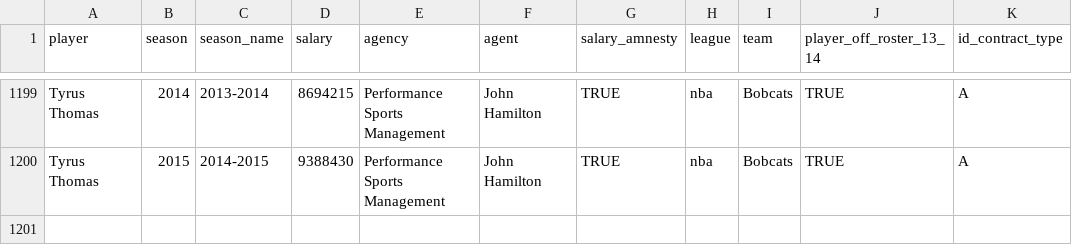
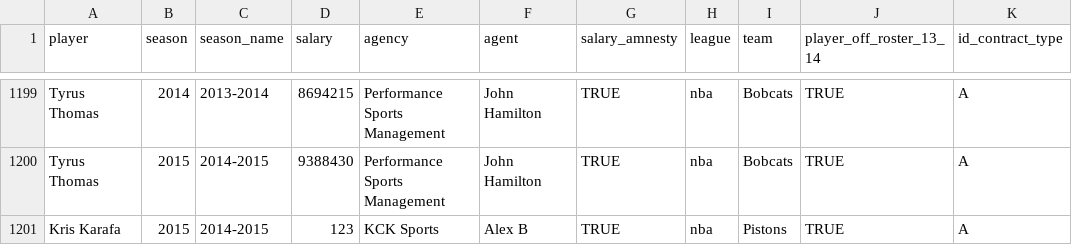
Before and after one commit to abresler/asb_datasets, a CSV file: sports/NBA/players/salaries/2013_19/nba_salaries_13_19_with_agents.csv, drawn as a sheet; only a part is shown, gaps mark what is left out; the diff names each change by its address in the sheet, - before the commit and + after, or states it on an @@ line.

Commit message:
Update nba_salaries_13_19_with_agents.csv
Added row 1201

```diff
--- a/sports/NBA/players/salaries/2013_19/nba_salaries_13_19_with_agents.csv
+++ b/sports/NBA/players/salaries/2013_19/nba_salaries_13_19_with_agents.csv
+row 1201: Kris Karafa | 2015 | 2014-2015 | 123 | KCK Sports | Alex B | TRUE | nba | Pistons | TRUE | A
```
